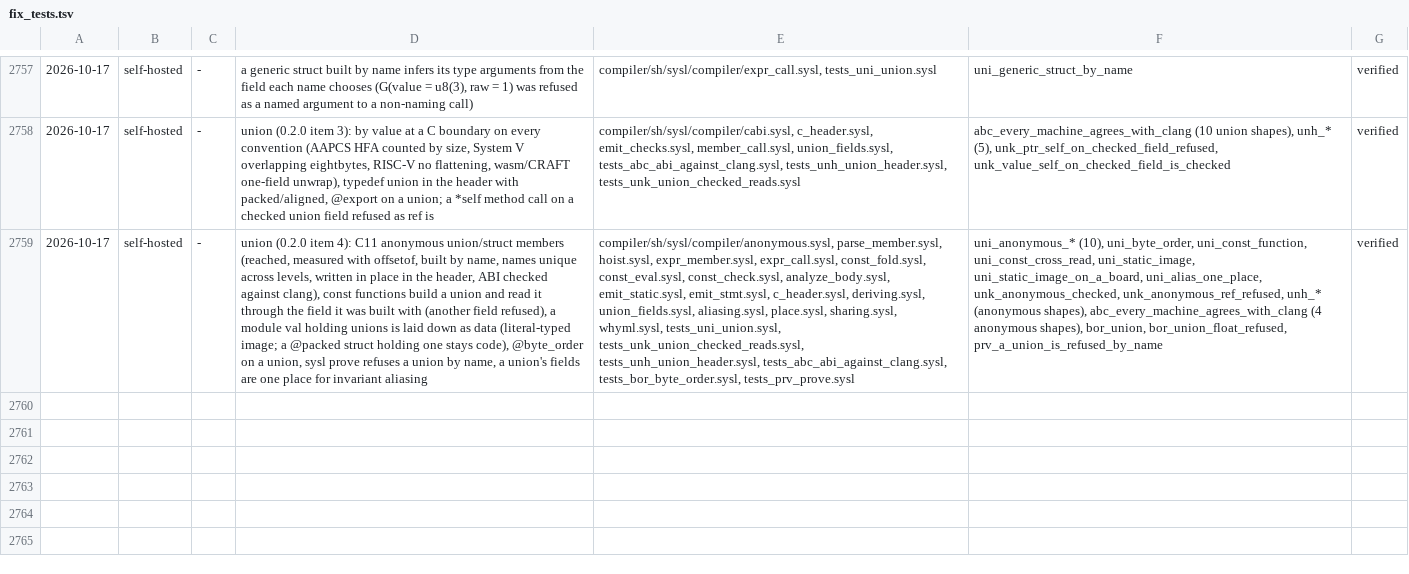
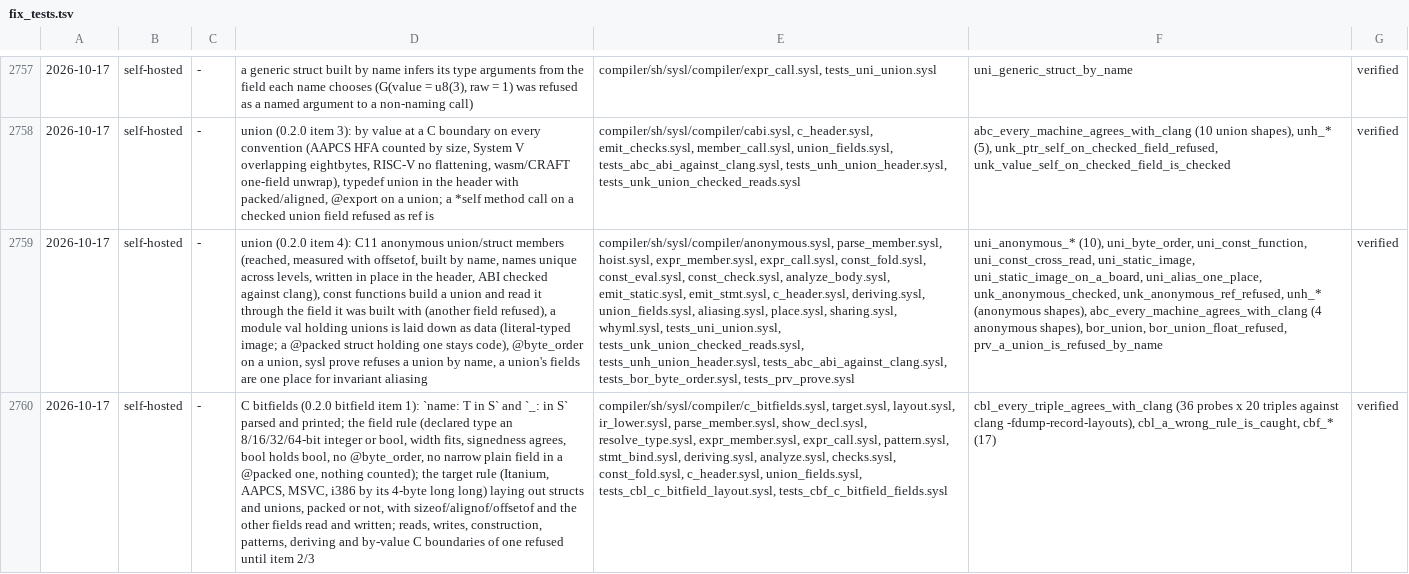
Before and after one commit to sysl-lang/sysl, a TSV file: scripts/fix_tests.tsv, drawn as a sheet; only a part is shown, gaps mark what is left out; the diff names each change by its address in the sheet, - before the commit and + after, or states it on an @@ line.

Commit message:
C bitfields: cbl_ asks clang on all 20 triples (36 probes), AAPCS :0 raises under packed, fix_tests row

```diff
--- a/scripts/fix_tests.tsv
+++ b/scripts/fix_tests.tsv
+row 2760: 2026-10-17 | self-hosted | - | C bitfields (0.2.0 bitfield item 1): `name: T in S` and `_: in S` parsed and printed; the field rule (declared type an 8/16/32/64-bit integer or bool, width fits, signedness agrees, bool holds bool, no @byte_order, no narrow plain field in a @packed one, nothing counted); the target rule (Itanium, AAPCS, MSVC, i386 by its 4-byte long long) laying out structs and unions, packed or not, with sizeof/alignof/offsetof and the other fields read and written; reads, writes, construction, patterns, deriving and by-value C boundaries of one refused until item 2/3 | compiler/sh/sysl/compiler/c_bitfields.sysl, target.sysl, layout.sysl, ir_lower.sysl, parse_member.sysl, show_decl.sysl, resolve_type.sysl, expr_member.sysl, expr_call.sysl, pattern.sysl, stmt_bind.sysl, deriving.sysl, analyze.sysl, checks.sysl, const_fold.sysl, c_header.sysl, union_fields.sysl, tests_cbl_c_bitfield_layout.sysl, tests_cbf_c_bitfield_fields.sysl | cbl_every_triple_agrees_with_clang (36 probes x 20 triples against clang -fdump-record-layouts), cbl_a_wrong_rule_is_caught, cbf_* (17) | verified
```
Also changed, not shown: 1 other file.
